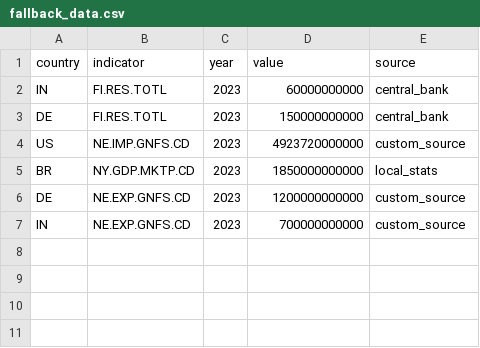
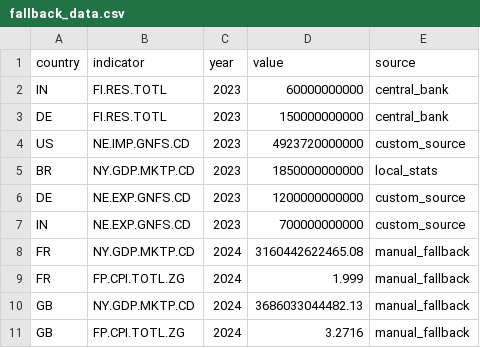
Before and after one commit to Mohammad12897/makro_sim, a CSV file: scripts/fallback_data.csv, drawn as a sheet; the diff names each change by its address in the sheet, - before the commit and + after, or states it on an @@ line.

Commit message:
Add generated presets and update generator; add FR/GB country codes and fallback examples

```diff
--- a/scripts/fallback_data.csv
+++ b/scripts/fallback_data.csv
+row 8: FR | NY.GDP.MKTP.CD | 2024 | 3160442622465.08 | manual_fallback
+row 9: FR | FP.CPI.TOTL.ZG | 2024 | 1.999 | manual_fallback
+row 10: GB | NY.GDP.MKTP.CD | 2024 | 3686033044482.13 | manual_fallback
+row 11: GB | FP.CPI.TOTL.ZG | 2024 | 3.2716 | manual_fallback
```
Also changed, not shown: 10 other files.
